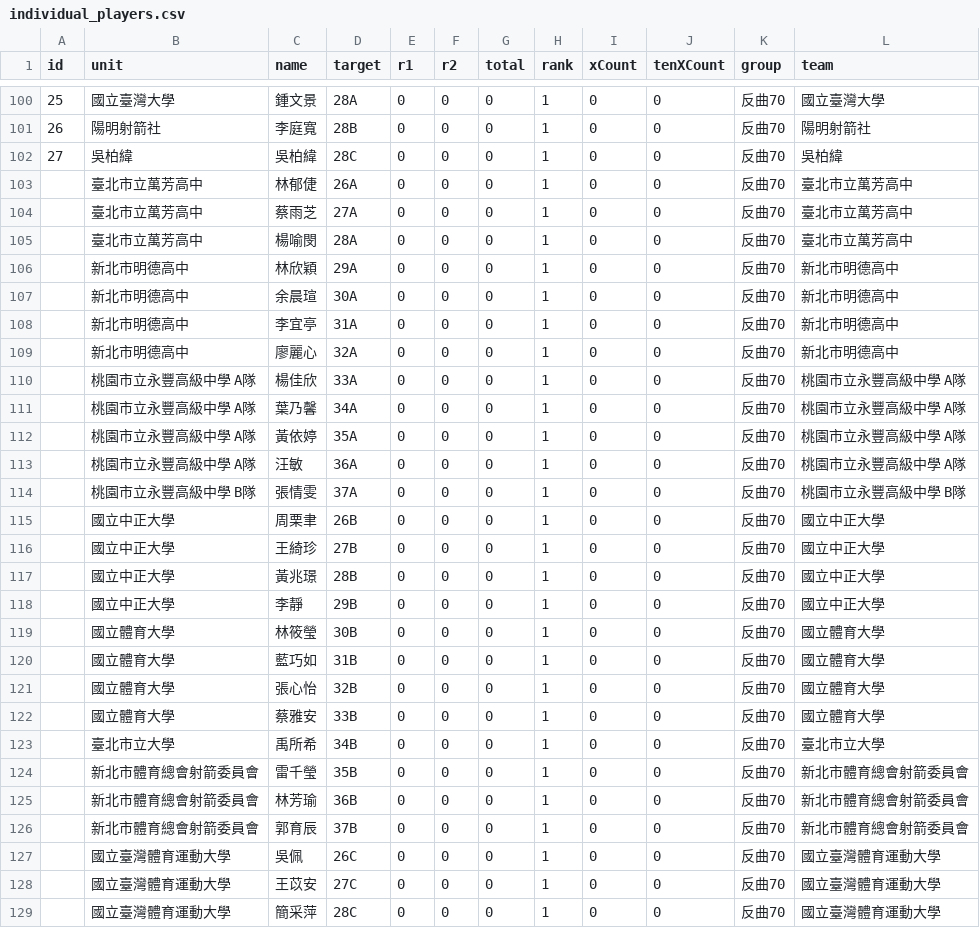
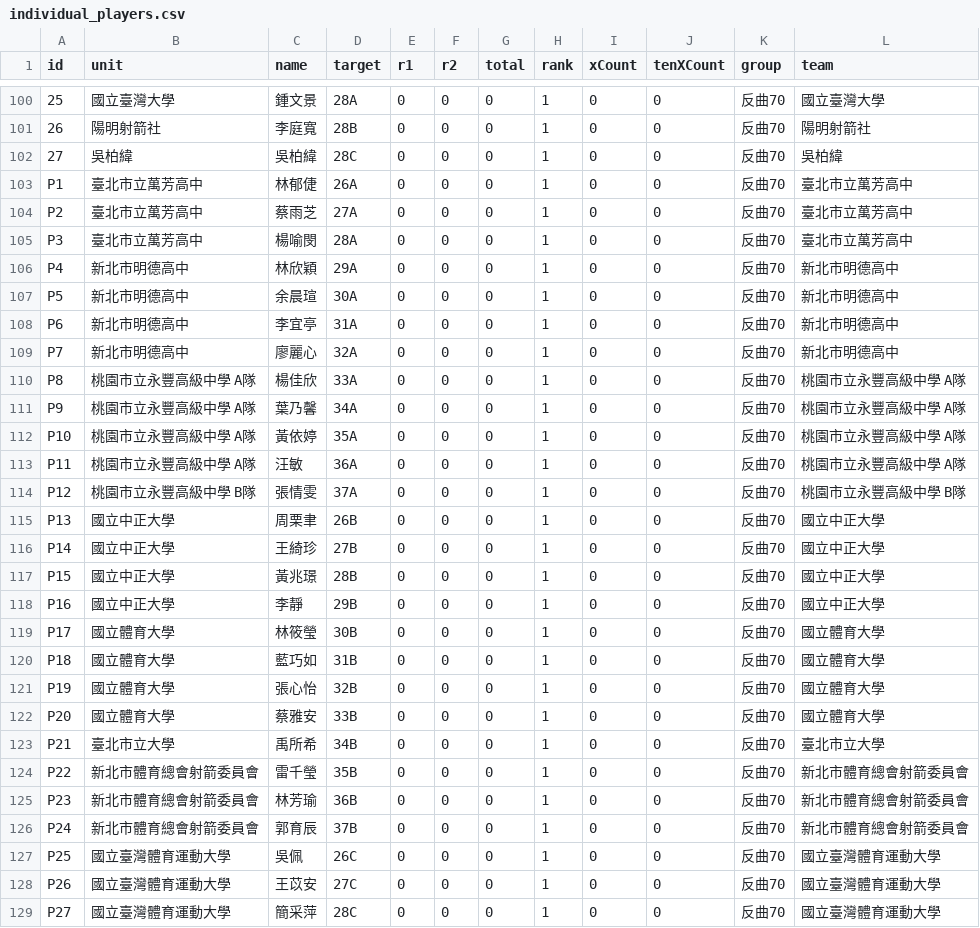
Before and after one commit to 687887s/archery_race, a CSV file: data/individual_players.csv, drawn as a sheet; only a part is shown, gaps mark what is left out; the diff covers the shown part only.

Commit message:
Update data/individual_players.csv via Admin Portal

```diff
--- a/data/individual_players.csv
+++ b/data/individual_players.csv
@@ -102,28 +102,28 @@ id,unit,name,target,r1,r2,total,rank,xCount,tenXCount,group,team
 27,吳柏緯,吳柏緯,28C,0,0,0,1,0,0,反曲70,吳柏緯
-,臺北市立萬芳高中,林郁倢,26A,0,0,0,1,0,0,反曲70,臺北市立萬芳高中
-,臺北市立萬芳高中,蔡雨芝,27A,0,0,0,1,0,0,反曲70,臺北市立萬芳高中
-,臺北市立萬芳高中,楊喻閔,28A,0,0,0,1,0,0,反曲70,臺北市立萬芳高中
-,新北市明德高中,林欣穎,29A,0,0,0,1,0,0,反曲70,新北市明德高中
-,新北市明德高中,余晨瑄,30A,0,0,0,1,0,0,反曲70,新北市明德高中
-,新北市明德高中,李宜亭,31A,0,0,0,1,0,0,反曲70,新北市明德高中
-,新北市明德高中,廖麗心,32A,0,0,0,1,0,0,反曲70,新北市明德高中
-,桃園市立永豐高級中學 A隊,楊佳欣,33A,0,0,0,1,0,0,反曲70,桃園市立永豐高級中學 A隊
-,桃園市立永豐高級中學 A隊,葉乃馨,34A,0,0,0,1,0,0,反曲70,桃園市立永豐高級中學 A隊
-,桃園市立永豐高級中學 A隊,黃依婷,35A,0,0,0,1,0,0,反曲70,桃園市立永豐高級中學 A隊
-,桃園市立永豐高級中學 A隊,汪敏,36A,0,0,0,1,0,0,反曲70,桃園市立永豐高級中學 A隊
-,桃園市立永豐高級中學 B隊,張情雯,37A,0,0,0,1,0,0,反曲70,桃園市立永豐高級中學 B隊
-,國立中正大學,周栗聿,26B,0,0,0,1,0,0,反曲70,國立中正大學
-,國立中正大學,王綺珍,27B,0,0,0,1,0,0,反曲70,國立中正大學
-,國立中正大學,黃兆璟,28B,0,0,0,1,0,0,反曲70,國立中正大學
-,國立中正大學,李靜,29B,0,0,0,1,0,0,反曲70,國立中正大學
-,國立體育大學,林筱瑩,30B,0,0,0,1,0,0,反曲70,國立體育大學
-,國立體育大學,藍巧如,31B,0,0,0,1,0,0,反曲70,國立體育大學
-,國立體育大學,張心怡,32B,0,0,0,1,0,0,反曲70,國立體育大學
-,國立體育大學,蔡雅安,33B,0,0,0,1,0,0,反曲70,國立體育大學
-,臺北市立大學,禹所希,34B,0,0,0,1,0,0,反曲70,臺北市立大學
-,新北市體育總會射箭委員會,雷千瑩,35B,0,0,0,1,0,0,反曲70,新北市體育總會射箭委員會
-,新北市體育總會射箭委員會,林芳瑜,36B,0,0,0,1,0,0,反曲70,新北市體育總會射箭委員會
-,新北市體育總會射箭委員會,郭育辰,37B,0,0,0,1,0,0,反曲70,新北市體育總會射箭委員會
-,國立臺灣體育運動大學,吳佩,26C,0,0,0,1,0,0,反曲70,國立臺灣體育運動大學
-,國立臺灣體育運動大學,王苡安,27C,0,0,0,1,0,0,反曲70,國立臺灣體育運動大學
-,國立臺灣體育運動大學,簡采萍,28C,0,0,0,1,0,0,反曲70,國立臺灣體育運動大學
+P1,臺北市立萬芳高中,林郁倢,26A,0,0,0,1,0,0,反曲70,臺北市立萬芳高中
+P2,臺北市立萬芳高中,蔡雨芝,27A,0,0,0,1,0,0,反曲70,臺北市立萬芳高中
+P3,臺北市立萬芳高中,楊喻閔,28A,0,0,0,1,0,0,反曲70,臺北市立萬芳高中
+P4,新北市明德高中,林欣穎,29A,0,0,0,1,0,0,反曲70,新北市明德高中
+P5,新北市明德高中,余晨瑄,30A,0,0,0,1,0,0,反曲70,新北市明德高中
+P6,新北市明德高中,李宜亭,31A,0,0,0,1,0,0,反曲70,新北市明德高中
+P7,新北市明德高中,廖麗心,32A,0,0,0,1,0,0,反曲70,新北市明德高中
+P8,桃園市立永豐高級中學 A隊,楊佳欣,33A,0,0,0,1,0,0,反曲70,桃園市立永豐高級中學 A隊
+P9,桃園市立永豐高級中學 A隊,葉乃馨,34A,0,0,0,1,0,0,反曲70,桃園市立永豐高級中學 A隊
+P10,桃園市立永豐高級中學 A隊,黃依婷,35A,0,0,0,1,0,0,反曲70,桃園市立永豐高級中學 A隊
+P11,桃園市立永豐高級中學 A隊,汪敏,36A,0,0,0,1,0,0,反曲70,桃園市立永豐高級中學 A隊
+P12,桃園市立永豐高級中學 B隊,張情雯,37A,0,0,0,1,0,0,反曲70,桃園市立永豐高級中學 B隊
+P13,國立中正大學,周栗聿,26B,0,0,0,1,0,0,反曲70,國立中正大學
+P14,國立中正大學,王綺珍,27B,0,0,0,1,0,0,反曲70,國立中正大學
+P15,國立中正大學,黃兆璟,28B,0,0,0,1,0,0,反曲70,國立中正大學
+P16,國立中正大學,李靜,29B,0,0,0,1,0,0,反曲70,國立中正大學
+P17,國立體育大學,林筱瑩,30B,0,0,0,1,0,0,反曲70,國立體育大學
+P18,國立體育大學,藍巧如,31B,0,0,0,1,0,0,反曲70,國立體育大學
+P19,國立體育大學,張心怡,32B,0,0,0,1,0,0,反曲70,國立體育大學
+P20,國立體育大學,蔡雅安,33B,0,0,0,1,0,0,反曲70,國立體育大學
+P21,臺北市立大學,禹所希,34B,0,0,0,1,0,0,反曲70,臺北市立大學
+P22,新北市體育總會射箭委員會,雷千瑩,35B,0,0,0,1,0,0,反曲70,新北市體育總會射箭委員會
+P23,新北市體育總會射箭委員會,林芳瑜,36B,0,0,0,1,0,0,反曲70,新北市體育總會射箭委員會
+P24,新北市體育總會射箭委員會,郭育辰,37B,0,0,0,1,0,0,反曲70,新北市體育總會射箭委員會
+P25,國立臺灣體育運動大學,吳佩,26C,0,0,0,1,0,0,反曲70,國立臺灣體育運動大學
+P26,國立臺灣體育運動大學,王苡安,27C,0,0,0,1,0,0,反曲70,國立臺灣體育運動大學
+P27,國立臺灣體育運動大學,簡采萍,28C,0,0,0,1,0,0,反曲70,國立臺灣體育運動大學
```
Also changed, not shown: 9 edited cells elsewhere in this file.
